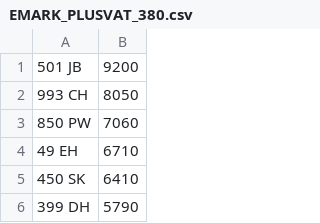
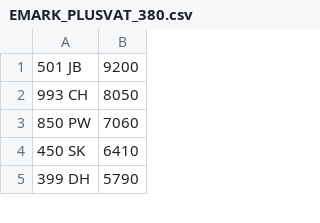
Before and after one commit to martinsumner/simplyreg, a CSV file: csv/EMARK_PLUSVAT_380.csv, drawn as a sheet; only a part is shown.

Commit message:
Update EMARK_PLUSVAT_380.csv

```diff
--- a/csv/EMARK_PLUSVAT_380.csv
+++ b/csv/EMARK_PLUSVAT_380.csv
@@ -3,3 +3,2 @@
 850 PW,7060
-49 EH,6710
 450 SK,6410
```
